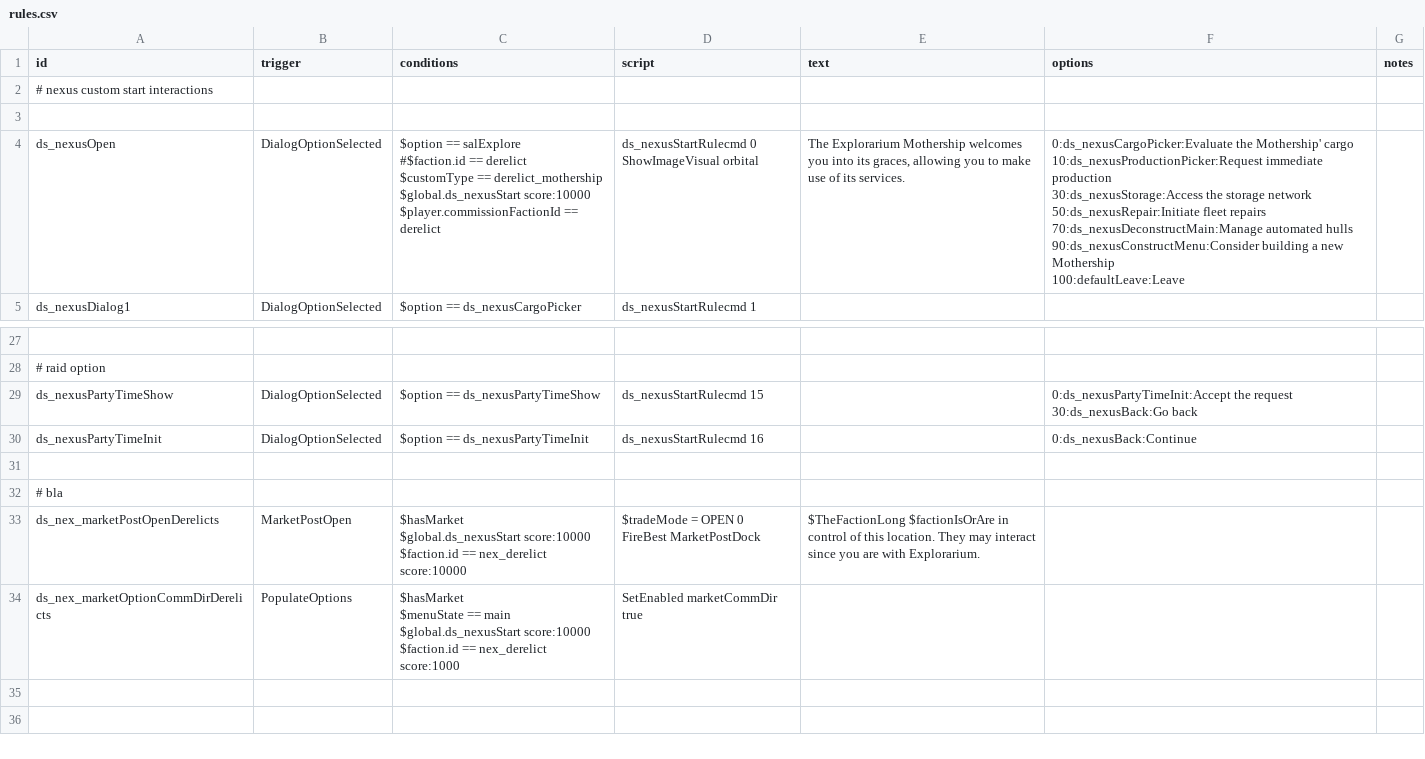
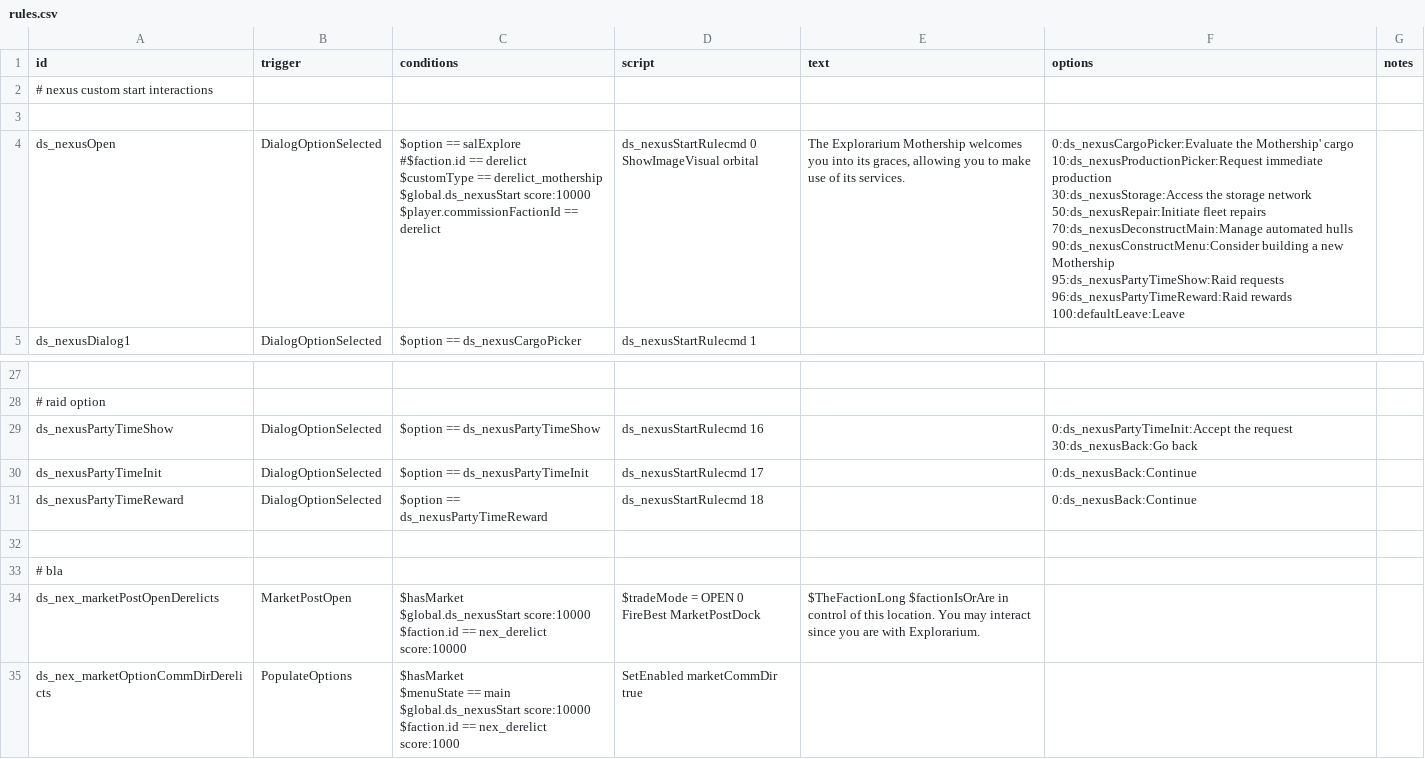
Before and after one commit to jason0320/Derelict-Start, a CSV file: data/campaign/rules.csv, drawn as a sheet; only a part is shown, gaps mark what is left out; addresses are those after the commit; ↵ is a line break in a cell; the diff names each change by its address in the sheet, - before the commit and + after, or states it on an @@ line.

Commit message:
Add satbomb mission and reward
Add satbomb mission and reward

```diff
--- a/data/campaign/rules.csv
+++ b/data/campaign/rules.csv
-F4 (options): …new Mothership ↵ 100:defaultLeave:Leave
+F4 (options): …new Mothership ↵ 95:ds_nexusPartyTimeShow:Raid requests ↵ 96:ds_nexusPartyTimeReward:Raid rewards ↵ 100:defaultLeave:Leave
-D29 (script): ds_nexusStartRulecmd 15
+D29 (script): ds_nexusStartRulecmd 16
-D30 (script): ds_nexusStartRulecmd 16
+D30 (script): ds_nexusStartRulecmd 17
+row 31: ds_nexusPartyTimeReward | DialogOptionSelected | $option == ds_nexusPartyTimeReward | ds_nexusStartRulecmd 18 |  | 0:ds_nexusBack:Continue
-E34 (text): …this location. They may interact…
+E34 (text): …this location. You may interact…
```
Also changed, not shown: 5 other files.
